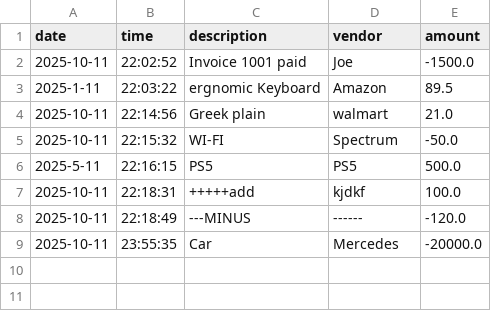
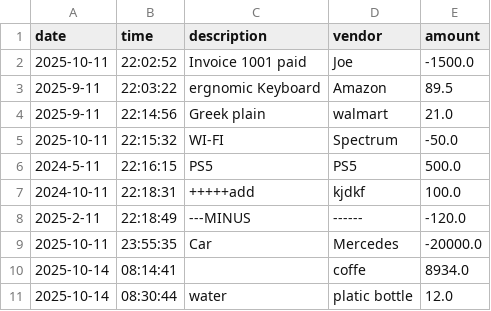
Before and after one commit to ngogaabill/capstone-1, a CSV file: src/main/resources/transactions.csv, drawn as a sheet.

Commit message:
Added a date sorting methods

```diff
--- a/src/main/resources/transactions.csv
+++ b/src/main/resources/transactions.csv
@@ -2,8 +2,10 @@ date|time|description|vendor|amount
 2025-10-11|22:02:52|Invoice 1001 paid|Joe|-1500.0
-2025-1-11|22:03:22|ergnomic Keyboard|Amazon|89.5
-2025-10-11|22:14:56|Greek plain|walmart|21.0
+2025-9-11|22:03:22|ergnomic Keyboard|Amazon|89.5
+2025-9-11|22:14:56|Greek plain|walmart|21.0
 2025-10-11|22:15:32|WI-FI|Spectrum|-50.0
-2025-5-11|22:16:15|PS5|PS5|500.0
-2025-10-11|22:18:31|+++++add|kjdkf|100.0
-2025-10-11|22:18:49|---MINUS|------|-120.0
+2024-5-11|22:16:15|PS5|PS5|500.0
+2024-10-11|22:18:31|+++++add|kjdkf|100.0
+2025-2-11|22:18:49|---MINUS|------|-120.0
 2025-10-11|23:55:35|Car|Mercedes|-20000.0
+2025-10-14|08:14:41||coffe|8934.0
+2025-10-14|08:30:44|water |platic bottle|12.0
```
Also changed, not shown: 1 other file.
